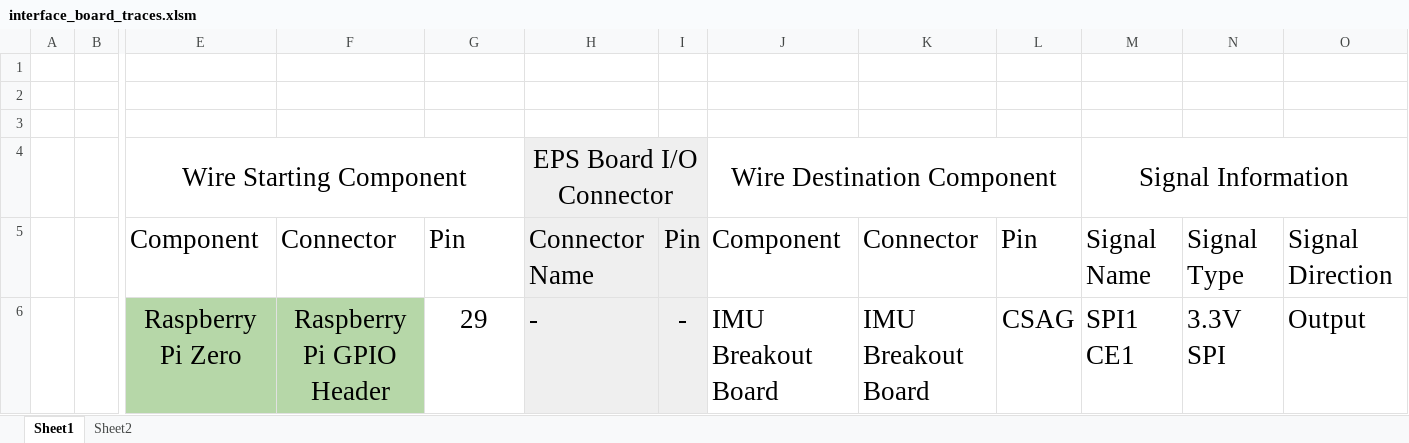
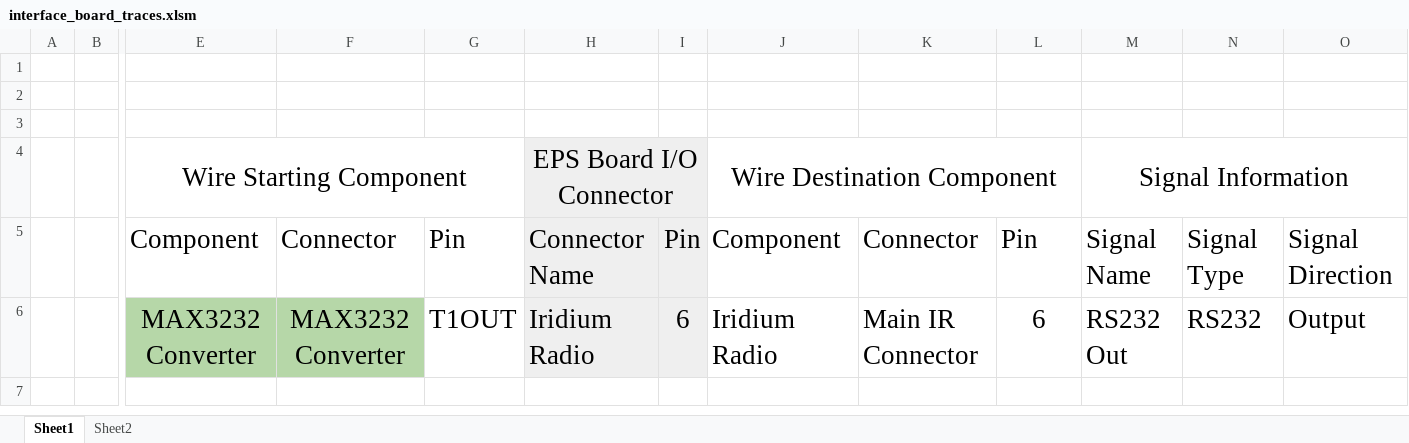
Before and after one commit to TJREVERB/electronics-documentation, an Excel workbook: interface_board_traces.xlsm, sheet Sheet1, drawn as a sheet; only a part is shown, gaps mark what is left out; values as stored, in another font and other column widths than the file's, no borders; charts and pictures not drawn; removed rows and columns are numbered as before the commit, all else as after; rows hold the shown columns only; the diff names each change by its address in the sheet, - before the commit and + after, or states it on an @@ line.

Commit message:
interface_Board_traces is done for now

```diff
--- a/interface_board_traces.xlsm (sheet Sheet1)
+++ b/interface_board_traces.xlsm (sheet Sheet1)
-row 6:  |  | Raspberry Pi Zero | Raspberry Pi GPIO Header | 29 | - | - | IMU Breakout Board | IMU Breakout Board | CSAG | SPI1 CE1 | 3.3V SPI | Output
+row 6:  |  | MAX3232 Converter | MAX3232 Converter | T1OUT | Iridium Radio | 6 | Iridium Radio | Main IR Connector | 6 | RS232 Out | RS232 | Output
```
Also changed, not shown: 1 other file.
